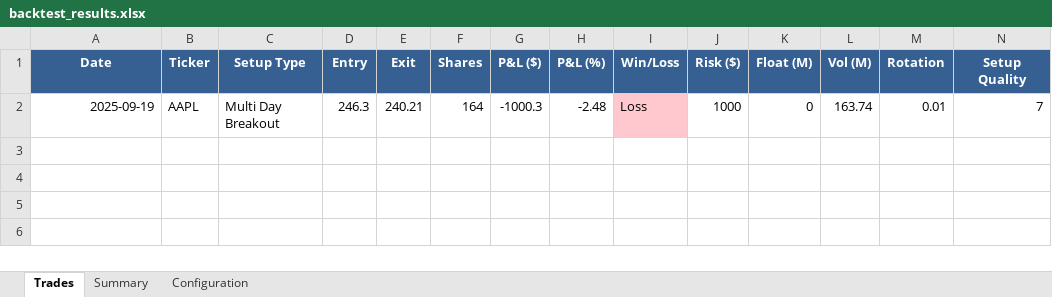
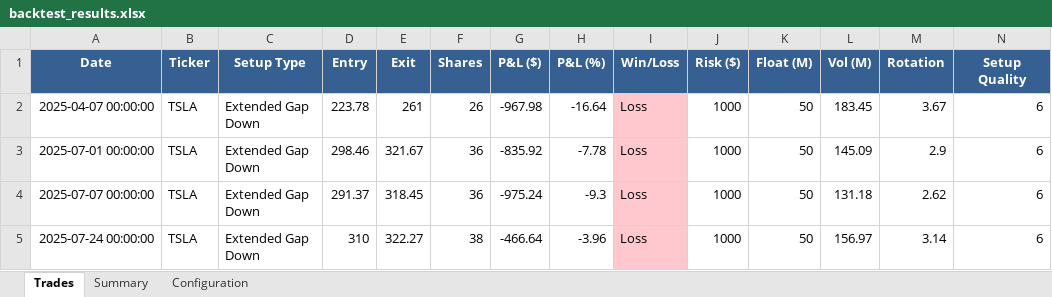
Before and after one commit to bi-kash/backtest, an Excel workbook: backtest_results.xlsx, sheet Trades, drawn as a sheet; only a part is shown; values as stored, in another font and other column widths than the file's, no borders; removed rows and columns are numbered as before the commit, all else as after; rows hold the shown columns only; the diff names each change by its address in the sheet, - before the commit and + after, or states it on an @@ line.

```diff
--- a/backtest_results.xlsx (sheet Trades)
+++ b/backtest_results.xlsx (sheet Trades)
-row 2: 2025-09-19 | AAPL | Multi Day Breakout | 246.3 | 240.21 | 164 | -1000.3 | -2.48 | Loss | 1000 | 0 | 163.74 | 0.01 | 7
+row 2: 2025-04-07 00:00:00 | TSLA | Extended Gap Down | 223.78 | 261 | 26 | -967.98 | -16.64 | Loss | 1000 | 50 | 183.45 | 3.67 | 6
+row 3: 2025-07-01 00:00:00 | TSLA | Extended Gap Down | 298.46 | 321.67 | 36 | -835.92 | -7.78 | Loss | 1000 | 50 | 145.09 | 2.9 | 6
+row 4: 2025-07-07 00:00:00 | TSLA | Extended Gap Down | 291.37 | 318.45 | 36 | -975.24 | -9.3 | Loss | 1000 | 50 | 131.18 | 2.62 | 6
+row 5: 2025-07-24 00:00:00 | TSLA | Extended Gap Down | 310 | 322.27 | 38 | -466.64 | -3.96 | Loss | 1000 | 50 | 156.97 | 3.14 | 6
```
Also changed, not shown: sheet Summary, 9 other files.
